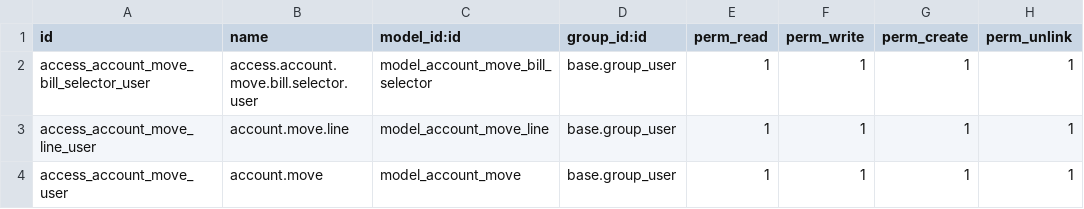
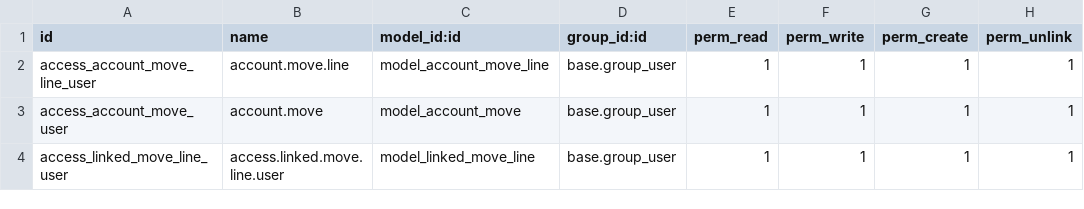
Before and after one commit to glad47/bill_return, a CSV file: security/ir.model.access.csv, drawn as a sheet; removed rows and columns are numbered as before the commit, all else as after; the diff names each change by its address in the sheet, - before the commit and + after, or states it on an @@ line.

Commit message:
editable table

```diff
--- a/security/ir.model.access.csv
+++ b/security/ir.model.access.csv
-row 2: access_account_move_bill_selector_user | access.account.move.bill.selector.user | model_account_move_bill_selector | base.group_user | 1 | 1 | 1 | 1
+row 4: access_linked_move_line_user | access.linked.move.line.user | model_linked_move_line | base.group_user | 1 | 1 | 1 | 1
```
Also changed, not shown: 5 other files.
